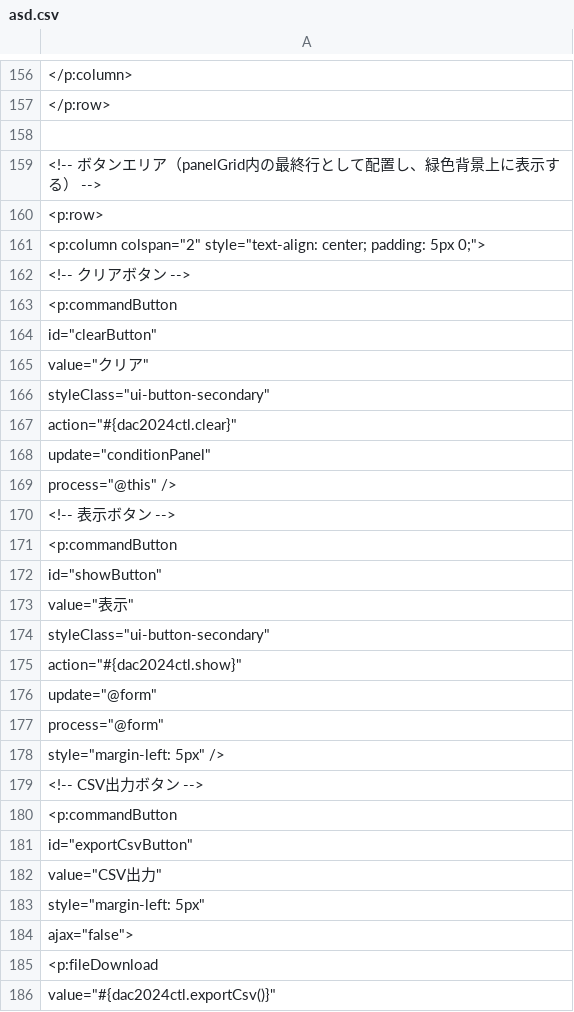
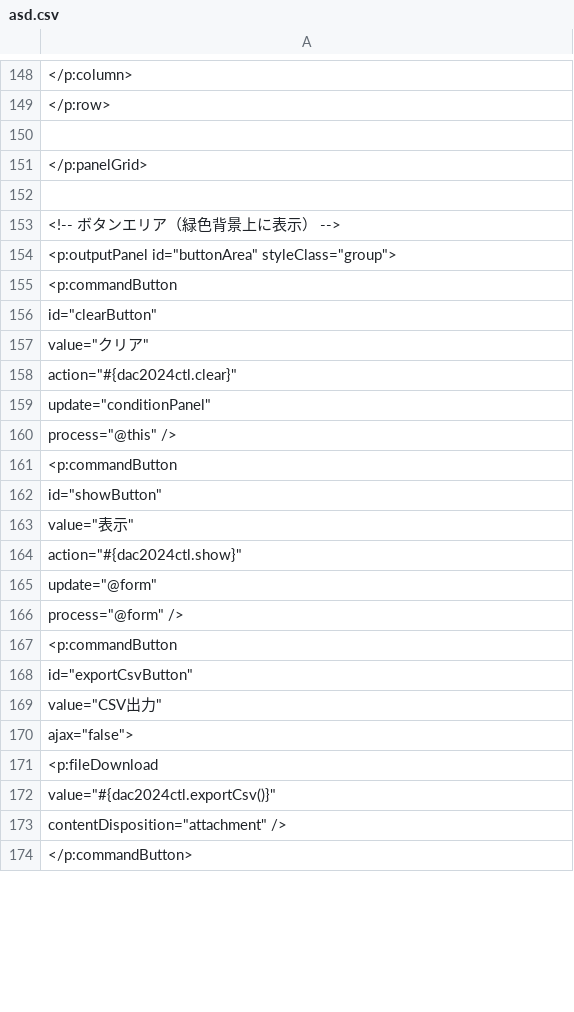
Before and after one commit to 1282294503/Doc, a CSV file: asd.csv, drawn as a sheet; only a part is shown, gaps mark what is left out; the shorter side is filled out with more unchanged rows; the diff covers the shown part only.

```diff
--- a/asd.csv
+++ b/asd.csv
@@ -158,5 +150,5 @@
 
-          <!-- ボタンエリア（panelGrid内の最終行として配置し、緑色背景上に表示する） -->
-          <p:row>
-            <p:column colspan="2" style="text-align: center; padding: 5px 0;">
-              <!-- クリアボタン -->
+        </p:panelGrid>
+
+        <!-- ボタンエリア（緑色背景上に表示） -->
+        <p:outputPanel id="buttonArea" styleClass="group">
@@ -166 +157,0 @@
-                styleClass="ui-button-secondary"
@@ -170 +160,0 @@
-              <!-- 表示ボタン -->
@@ -174 +163,0 @@
-                styleClass="ui-button-secondary"
@@ -177,3 +166 @@
-                process="@form"
-                style="margin-left: 5px" />
-              <!-- CSV出力ボタン -->
+            process="@form" />
@@ -183 +169,0 @@
-                style="margin-left: 5px"
```
Also changed, not shown: 1 added row, 12 removed rows and 5 edited cells elsewhere in this file.
